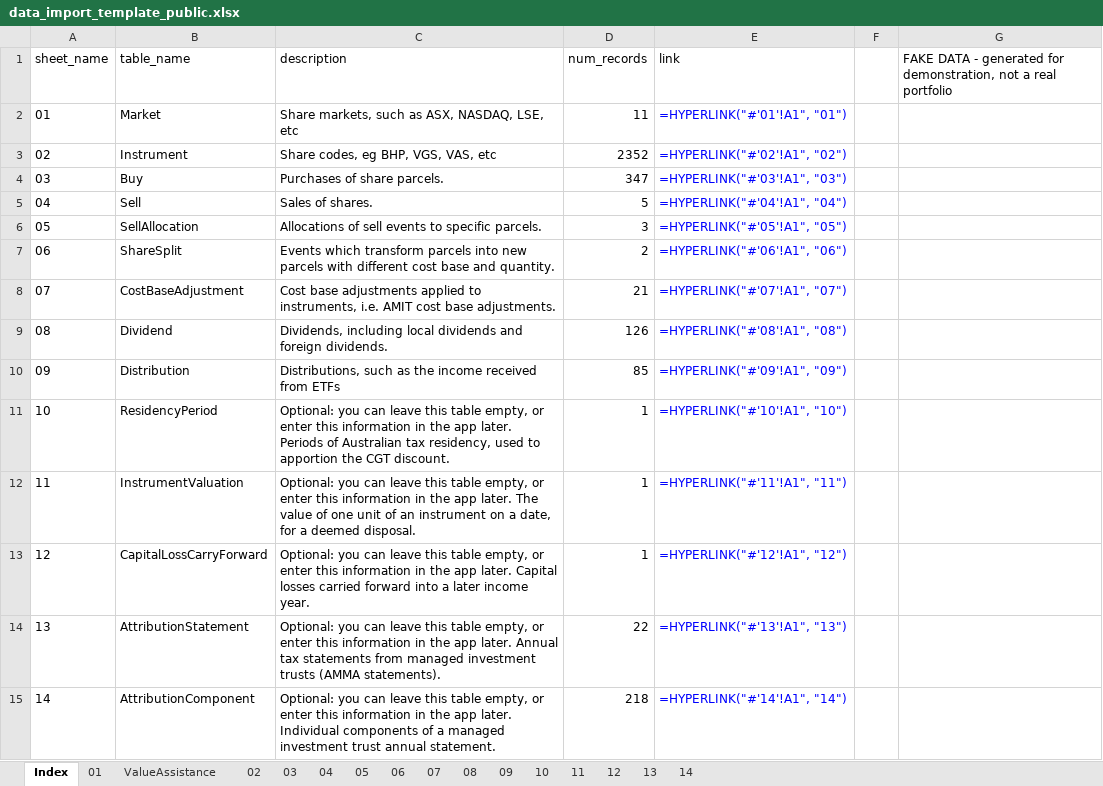
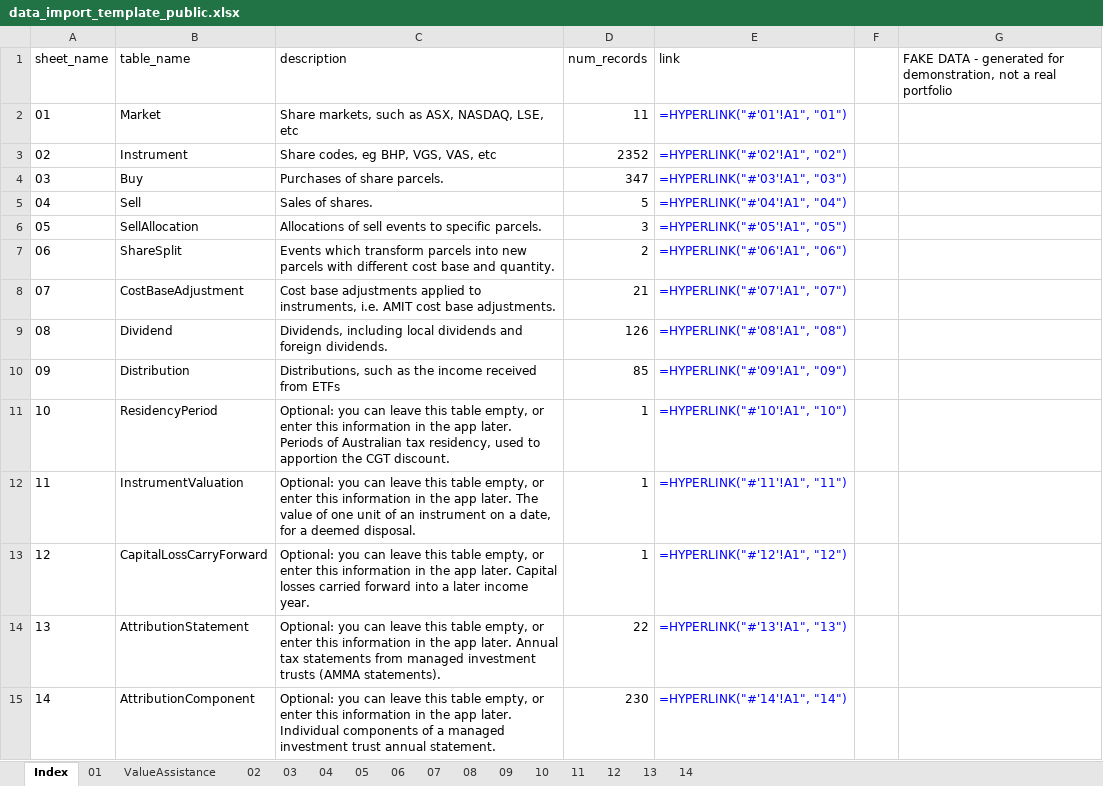
Before and after one commit to pretoriusdre/share-dinkum, an Excel workbook: share_dinkum_proj/share_dinkum_app/import_data/data_import_template_public.xlsx, sheet Index, drawn as a sheet; values as stored, in another font and other column widths than the file's, no borders; formulas without a stored value are shown as written; table styles not drawn; the diff names each change by its address in the sheet, - before the commit and + after, or states it on an @@ line.

```diff
--- a/share_dinkum_proj/share_dinkum_app/import_data/data_import_template_public.xlsx (sheet Index)
+++ b/share_dinkum_proj/share_dinkum_app/import_data/data_import_template_public.xlsx (sheet Index)
-D15 (num_records): 218
+D15 (num_records): 230
```
Also changed, not shown: sheet 14, sheet ValueAssistance, 8 other files.
